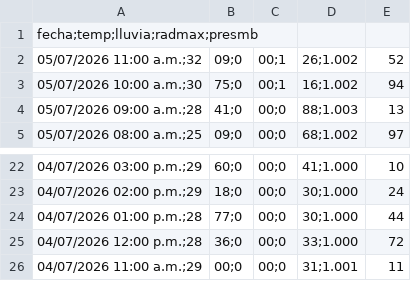
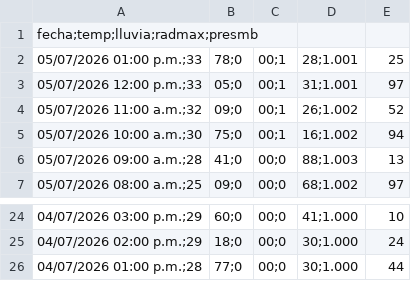
Before and after one commit to asoto59g/Scraper_Meteo, a CSV file: salida_csv/lib07_horarios.csv, drawn as a sheet; only a part is shown, gaps mark what is left out.

```diff
--- a/salida_csv/lib07_horarios.csv
+++ b/salida_csv/lib07_horarios.csv
@@ -1,2 +1,4 @@
 fecha;temp;lluvia;radmax;presmb
+05/07/2026 01:00 p.m.;33,78;0,00;1,28;1.001,25
+05/07/2026 12:00 p.m.;33,05;0,00;1,31;1.001,97
 05/07/2026 11:00 a.m.;32,09;0,00;1,26;1.002,52
@@ -24,3 +26 @@
 04/07/2026 01:00 p.m.;28,77;0,00;0,30;1.000,44
-04/07/2026 12:00 p.m.;28,36;0,00;0,33;1.000,72
-04/07/2026 11:00 a.m.;29,00;0,00;0,31;1.001,11
```
Also changed, not shown: salida_csv/historico/lib07_horarios_historico.csv.
